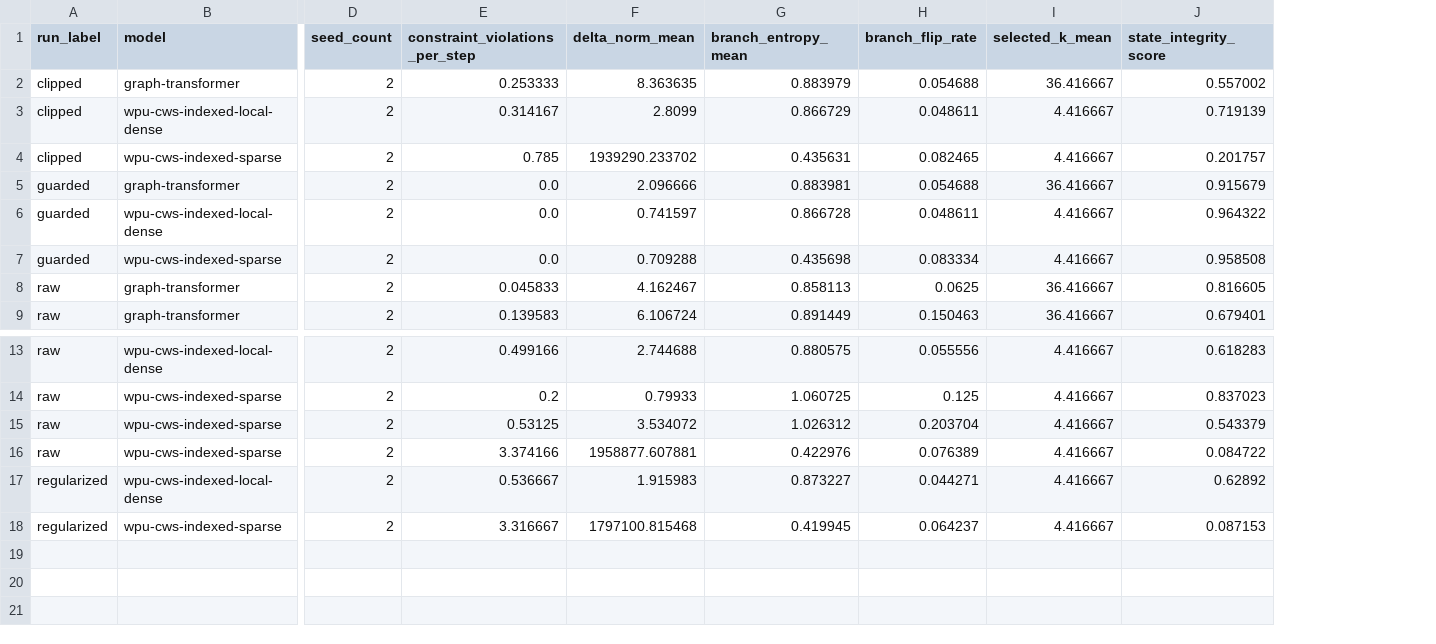
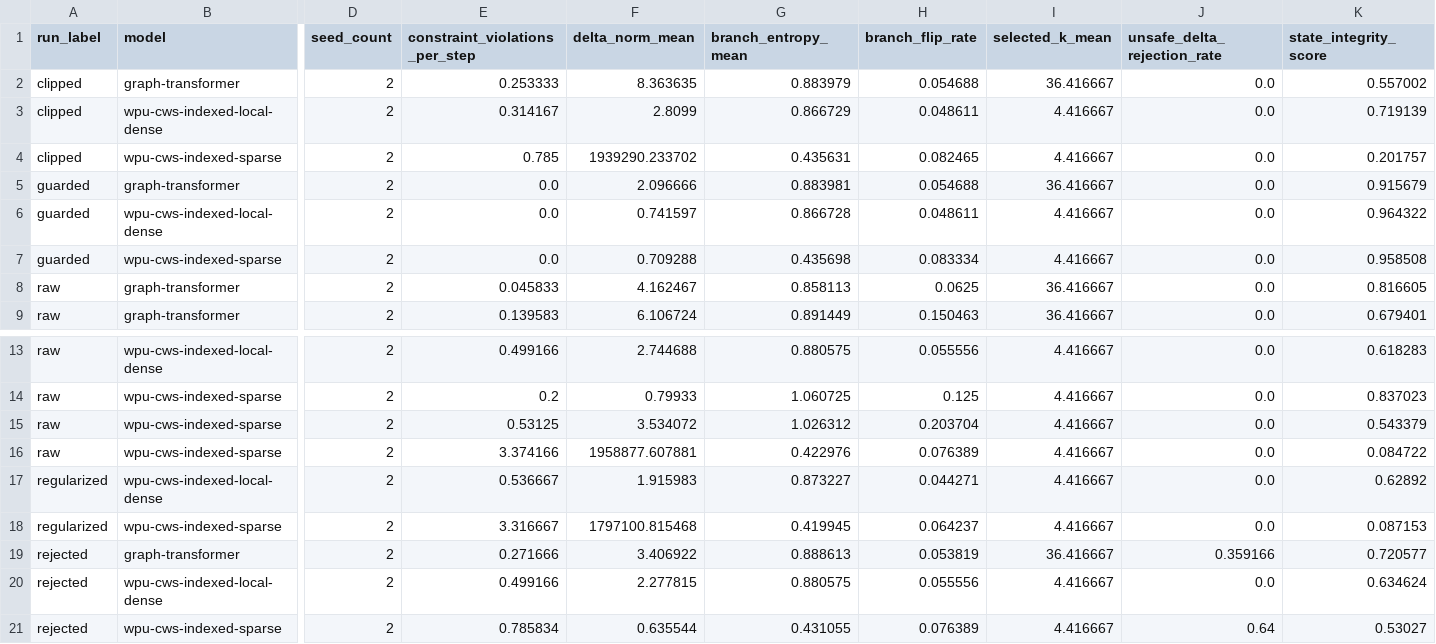
Before and after one commit to eljja/WPU, a CSV file: docs/experiments/pybullet_state_integrity_audit.csv, drawn as a sheet; only a part is shown, gaps mark what is left out; rows hold the shown columns only; the diff names each change by its address in the sheet, - before the commit and + after, or states it on an @@ line.

Commit message:
Advance WPU v2 safety and integrity audits

```diff
--- a/docs/experiments/pybullet_state_integrity_audit.csv
+++ b/docs/experiments/pybullet_state_integrity_audit.csv
+column J (unsafe_delta_rejection_rate), rows 2-9: all 0.0; rows 13-18: all 0.0
+row 19: rejected | graph-transformer | 2 | 0.271666 | 3.406922 | 0.888613 | 0.053819 | 36.416667 | 0.359166 | 0.720577
+row 20: rejected | wpu-cws-indexed-local-dense | 2 | 0.499166 | 2.277815 | 0.880575 | 0.055556 | 4.416667 | 0.0 | 0.634624
+row 21: rejected | wpu-cws-indexed-sparse | 2 | 0.785834 | 0.635544 | 0.431055 | 0.076389 | 4.416667 | 0.64 | 0.53027
```
Also changed, not shown: docs/experiments/wpu_v2_priority_dashboard.csv, 23 other files.
